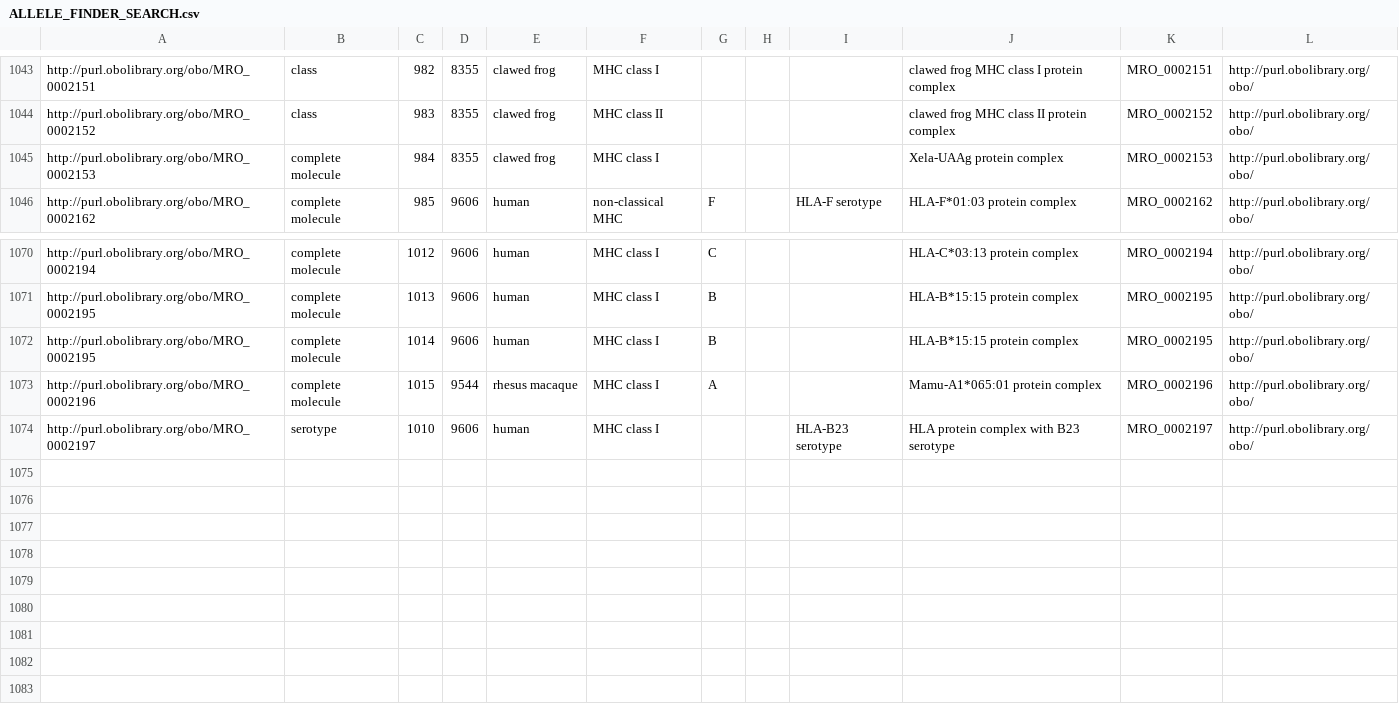
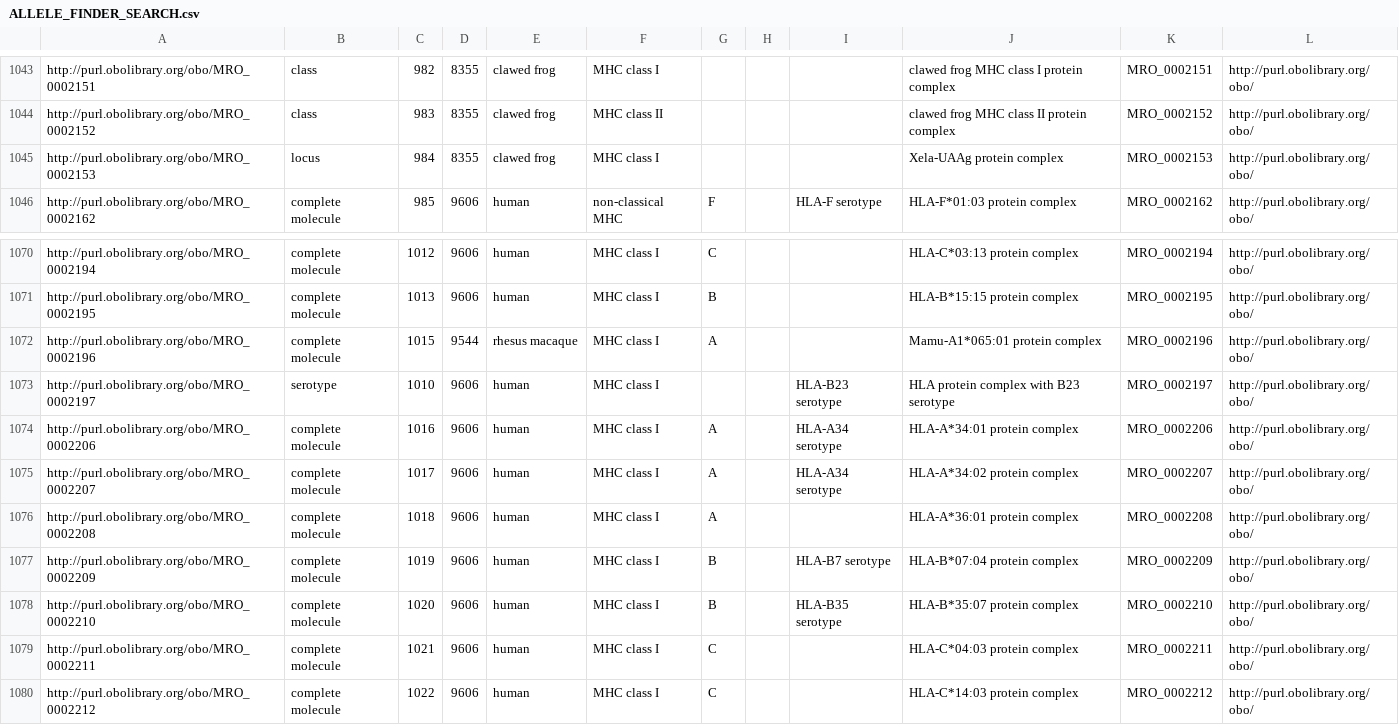
Before and after one commit to IEDB/MRO, a CSV file: iedb/ALLELE_FINDER_SEARCH.csv, drawn as a sheet; only a part is shown, gaps mark what is left out.

```diff
--- a/iedb/ALLELE_FINDER_SEARCH.csv
+++ b/iedb/ALLELE_FINDER_SEARCH.csv
@@ -1044,3 +1044,3 @@ http://purl.obolibrary.org/obo/MRO_0002151,class,982,8355,clawed frog,MHC class
 http://purl.obolibrary.org/obo/MRO_0002152,class,983,8355,clawed frog,MHC class II,,,,clawed frog MHC class II protein complex,MRO_0002152,http://purl.obolibrary.org/obo/
-http://purl.obolibrary.org/obo/MRO_0002153,complete molecule,984,8355,clawed frog,MHC class I,,,,Xela-UAAg protein complex,MRO_0002153,http://purl.obolibrary.org/obo/
+http://purl.obolibrary.org/obo/MRO_0002153,locus,984,8355,clawed frog,MHC class I,,,,Xela-UAAg protein complex,MRO_0002153,http://purl.obolibrary.org/obo/
 http://purl.obolibrary.org/obo/MRO_0002162,complete molecule,985,9606,human,non-classical MHC,F,,HLA-F serotype,HLA-F*01:03 protein complex,MRO_0002162,http://purl.obolibrary.org/obo/
@@ -1071,4 +1071,10 @@ http://purl.obolibrary.org/obo/MRO_0002194,complete molecule,1012,9606,human,MHC
 http://purl.obolibrary.org/obo/MRO_0002195,complete molecule,1013,9606,human,MHC class I,B,,,HLA-B*15:15 protein complex,MRO_0002195,http://purl.obolibrary.org/obo/
-http://purl.obolibrary.org/obo/MRO_0002195,complete molecule,1014,9606,human,MHC class I,B,,,HLA-B*15:15 protein complex,MRO_0002195,http://purl.obolibrary.org/obo/
 http://purl.obolibrary.org/obo/MRO_0002196,complete molecule,1015,9544,rhesus macaque,MHC class I,A,,,Mamu-A1*065:01 protein complex,MRO_0002196,http://purl.obolibrary.org/obo/
 http://purl.obolibrary.org/obo/MRO_0002197,serotype,1010,9606,human,MHC class I,,,HLA-B23 serotype,HLA protein complex with B23 serotype,MRO_0002197,http://purl.obolibrary.org/obo/
+http://purl.obolibrary.org/obo/MRO_0002206,complete molecule,1016,9606,human,MHC class I,A,,HLA-A34 serotype,HLA-A*34:01 protein complex,MRO_0002206,http://purl.obolibrary.org/obo/
+http://purl.obolibrary.org/obo/MRO_0002207,complete molecule,1017,9606,human,MHC class I,A,,HLA-A34 serotype,HLA-A*34:02 protein complex,MRO_0002207,http://purl.obolibrary.org/obo/
+http://purl.obolibrary.org/obo/MRO_0002208,complete molecule,1018,9606,human,MHC class I,A,,,HLA-A*36:01 protein complex,MRO_0002208,http://purl.obolibrary.org/obo/
+http://purl.obolibrary.org/obo/MRO_0002209,complete molecule,1019,9606,human,MHC class I,B,,HLA-B7 serotype,HLA-B*07:04 protein complex,MRO_0002209,http://purl.obolibrary.org/obo/
+http://purl.obolibrary.org/obo/MRO_0002210,complete molecule,1020,9606,human,MHC class I,B,,HLA-B35 serotype,HLA-B*35:07 protein complex,MRO_0002210,http://purl.obolibrary.org/obo/
+http://purl.obolibrary.org/obo/MRO_0002211,complete molecule,1021,9606,human,MHC class I,C,,,HLA-C*04:03 protein complex,MRO_0002211,http://purl.obolibrary.org/obo/
+http://purl.obolibrary.org/obo/MRO_0002212,complete molecule,1022,9606,human,MHC class I,C,,,HLA-C*14:03 protein complex,MRO_0002212,http://purl.obolibrary.org/obo/
```
Also changed, not shown: iedb/ALLELE_FINDER_NAMES.csv, iedb/ALLELE_FINDER_TREE.csv, 9 other files.
